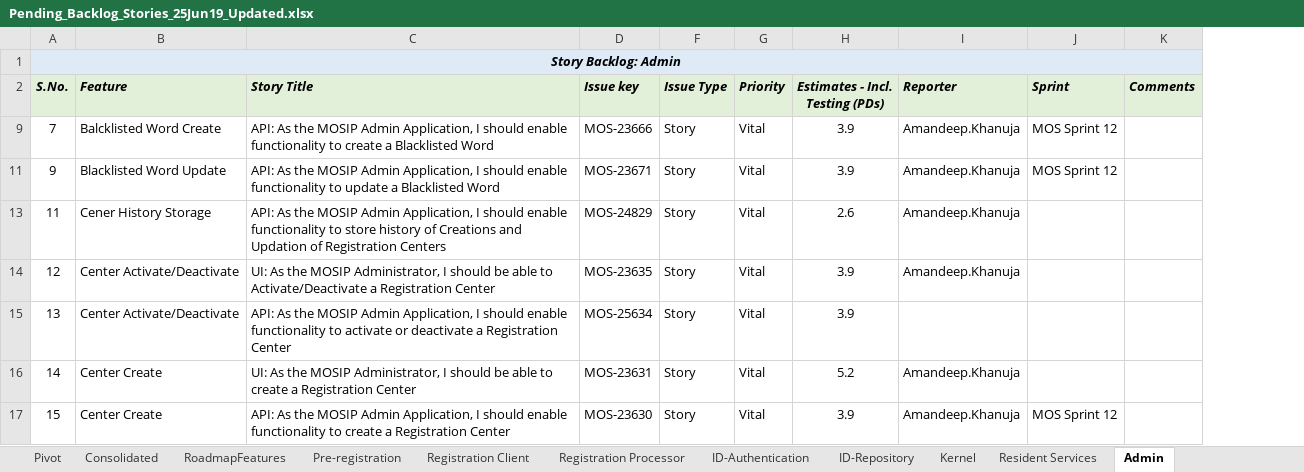
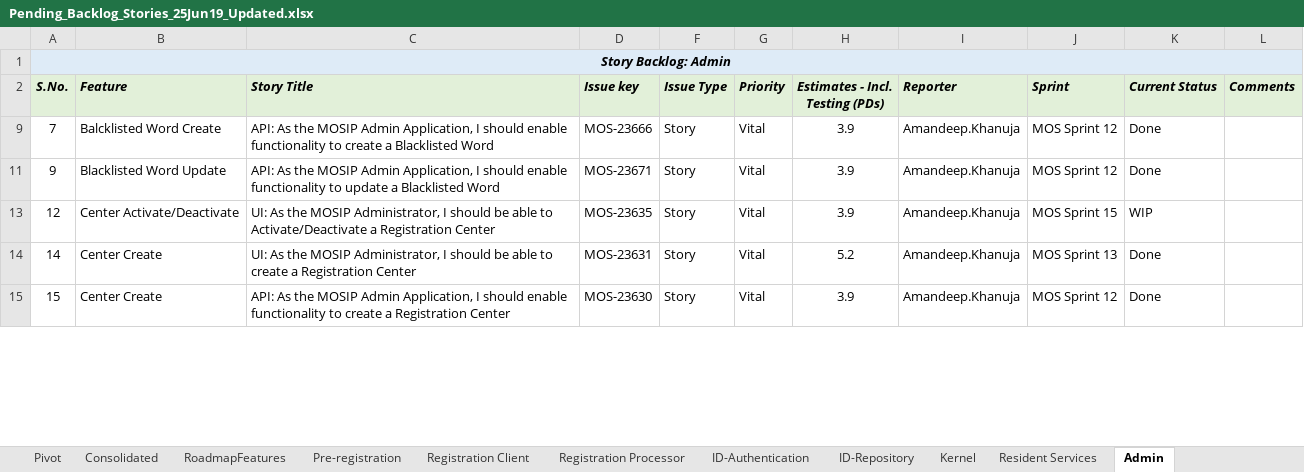
Before and after one commit to ssenmosip/mosip-temp-documentation, an Excel workbook: _files/requirements/Pending_Backlog_Stories_25Jun19_Updated.xlsx, sheet Admin, drawn as a sheet; only a part is shown; values as stored, in another font and other column widths than the file's, no borders; removed rows and columns are numbered as before the commit, all else as after; the diff covers the shown part only; the diff names each change by its address in the sheet, - before the commit and + after, or states it on an @@ line.

Commit message:
Updated Pending backlog

```diff
--- a/_files/requirements/Pending_Backlog_Stories_25Jun19_Updated.xlsx (sheet Admin)
+++ b/_files/requirements/Pending_Backlog_Stories_25Jun19_Updated.xlsx (sheet Admin)
+column K (Current Status), rows 9-15: Done | Done | WIP | Done | Done
-row 13: 11 | Cener History Storage | API: As the MOSIP Admin Application, I should enable functionality to store history of Creations and Updation of Registration Centers | MOS-24829 | Story | Vital | 2.6 | Amandeep.Khanuja
-J13 (Sprint): (empty)
+J13 (Sprint): MOS Sprint 15
-row 15: 13 | Center Activate/Deactivate | API: As the MOSIP Admin Application, I should enable functionality to activate or deactivate a Registration Center | MOS-25634 | Story | Vital | 3.9
-J14 (Sprint): (empty)
+J14 (Sprint): MOS Sprint 13
```
Also changed, not shown: 13 removed rows and 139 edited cells elsewhere in this sheet, hidden cells.
